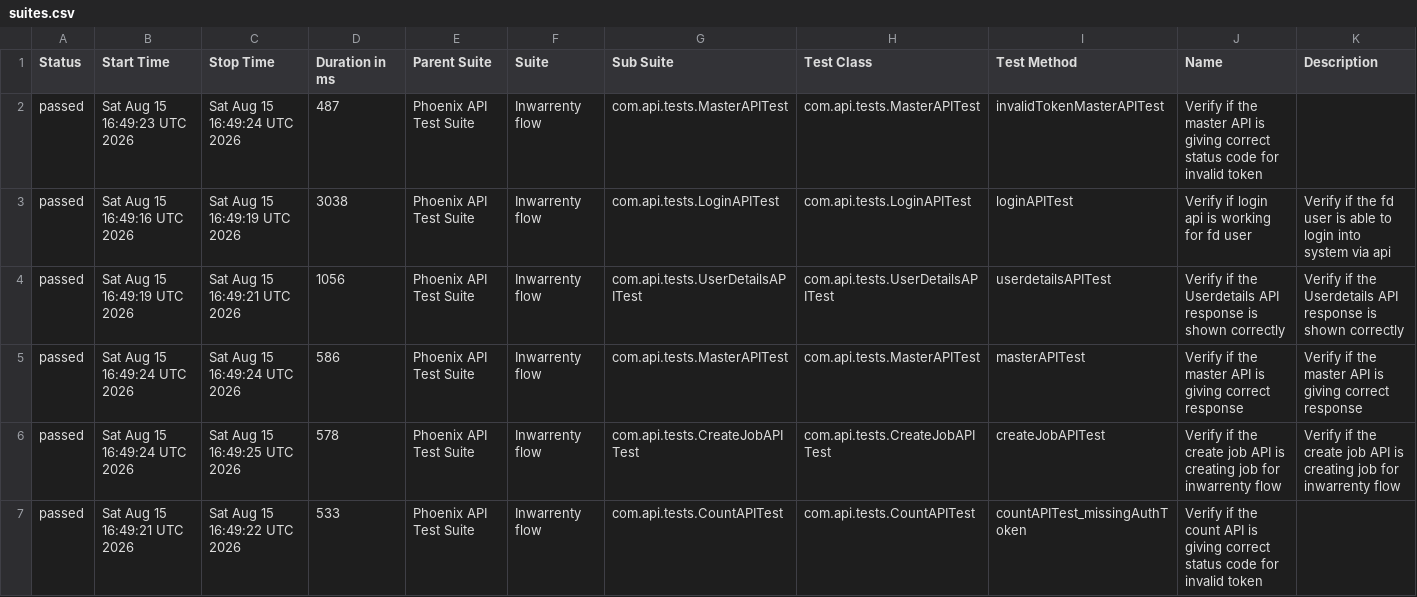
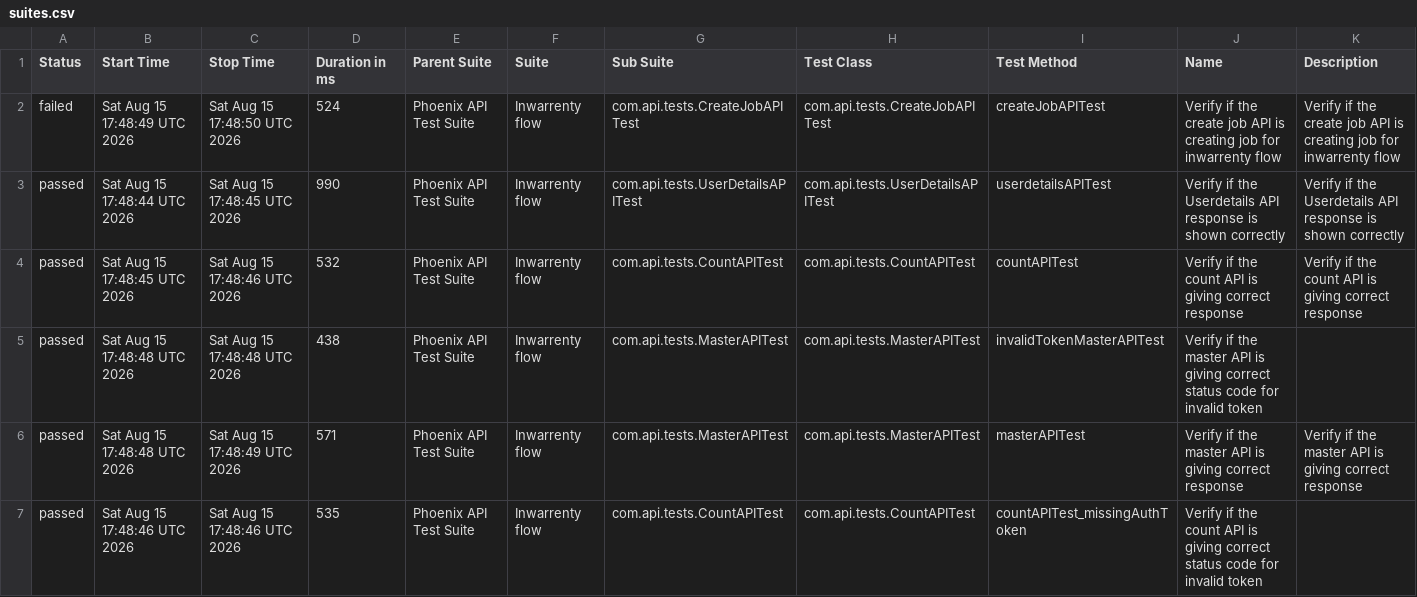
Before and after one commit to AbhijitNaik05/PhoenixTestAutomationFramework, a CSV file: data/suites.csv, drawn as a sheet; only a part is shown; the diff covers the shown part only.

```diff
--- a/data/suites.csv
+++ b/data/suites.csv
@@ -1,7 +1,7 @@
 "Status","Start Time","Stop Time","Duration in ms","Parent Suite","Suite","Sub Suite","Test Class","Test Method","Name","Description"
-"passed","Sat Aug 15 16:49:23 UTC 2026","Sat Aug 15 16:49:24 UTC 2026","487","Phoenix API Test Suite","Inwarrenty flow","com.api.tests.MasterAPITest","com.api.tests.MasterAPITest","invalidTokenMasterAPITest","Verify if the master API is giving correct status code for invalid token",""
-"passed","Sat Aug 15 16:49:16 UTC 2026","Sat Aug 15 16:49:19 UTC 2026","3038","Phoenix API Test Suite","Inwarrenty flow","com.api.tests.LoginAPITest","com.api.tests.LoginAPITest","loginAPITest","Verify if login api is working for fd user","Verify if the fd user is able to login into system via api"
-"passed","Sat Aug 15 16:49:19 UTC 2026","Sat Aug 15 16:49:21 UTC 2026","1056","Phoenix API Test Suite","Inwarrenty flow","com.api.tests.UserDetailsAPITest","com.api.tests.UserDetailsAPITest","userdetailsAPITest","Verify if the Userdetails API response is shown correctly","Verify if the Userdetails API response is shown correctly"
-"passed","Sat Aug 15 16:49:24 UTC 2026","Sat Aug 15 16:49:24 UTC 2026","586","Phoenix API Test Suite","Inwarrenty flow","com.api.tests.MasterAPITest","com.api.tests.MasterAPITest","masterAPITest","Verify if the master API is giving correct response","Verify if the master API is giving correct response"
-"passed","Sat Aug 15 16:49:24 UTC 2026","Sat Aug 15 16:49:25 UTC 2026","578","Phoenix API Test Suite","Inwarrenty flow","com.api.tests.CreateJobAPITest","com.api.tests.CreateJobAPITest","createJobAPITest","Verify if the create job API is creating job for inwarrenty flow","Verify if the create job API is creating job for inwarrenty flow"
-"passed","Sat Aug 15 16:49:21 UTC 2026","Sat Aug 15 16:49:22 UTC 2026","533","Phoenix API Test Suite","Inwarrenty flow","com.api.tests.CountAPITest","com.api.tests.CountAPITest","countAPITest_missingAuthToken","Verify if the count API is giving correct status code for invalid token",""
+"failed","Sat Aug 15 17:48:49 UTC 2026","Sat Aug 15 17:48:50 UTC 2026","524","Phoenix API Test Suite","Inwarrenty flow","com.api.tests.CreateJobAPITest","com.api.tests.CreateJobAPITest","createJobAPITest","Verify if the create job API is creating job for inwarrenty flow","Verify if the create job API is creating job for inwarrenty flow"
+"passed","Sat Aug 15 17:48:44 UTC 2026","Sat Aug 15 17:48:45 UTC 2026","990","Phoenix API Test Suite","Inwarrenty flow","com.api.tests.UserDetailsAPITest","com.api.tests.UserDetailsAPITest","userdetailsAPITest","Verify if the Userdetails API response is shown correctly","Verify if the Userdetails API response is shown correctly"
+"passed","Sat Aug 15 17:48:45 UTC 2026","Sat Aug 15 17:48:46 UTC 2026","532","Phoenix API Test Suite","Inwarrenty flow","com.api.tests.CountAPITest","com.api.tests.CountAPITest","countAPITest","Verify if the count API is giving correct response","Verify if the count API is giving correct response"
+"passed","Sat Aug 15 17:48:48 UTC 2026","Sat Aug 15 17:48:48 UTC 2026","438","Phoenix API Test Suite","Inwarrenty flow","com.api.tests.MasterAPITest","com.api.tests.MasterAPITest","invalidTokenMasterAPITest","Verify if the master API is giving correct status code for invalid token",""
+"passed","Sat Aug 15 17:48:48 UTC 2026","Sat Aug 15 17:48:49 UTC 2026","571","Phoenix API Test Suite","Inwarrenty flow","com.api.tests.MasterAPITest","com.api.tests.MasterAPITest","masterAPITest","Verify if the master API is giving correct response","Verify if the master API is giving correct response"
+"passed","Sat Aug 15 17:48:46 UTC 2026","Sat Aug 15 17:48:46 UTC 2026","535","Phoenix API Test Suite","Inwarrenty flow","com.api.tests.CountAPITest","com.api.tests.CountAPITest","countAPITest_missingAuthToken","Verify if the count API is giving correct status code for invalid token",""
```
Also changed, not shown: 1 added row, 1 removed row and 3 edited cells elsewhere in this file, data/behaviors.csv, 58 other files.
